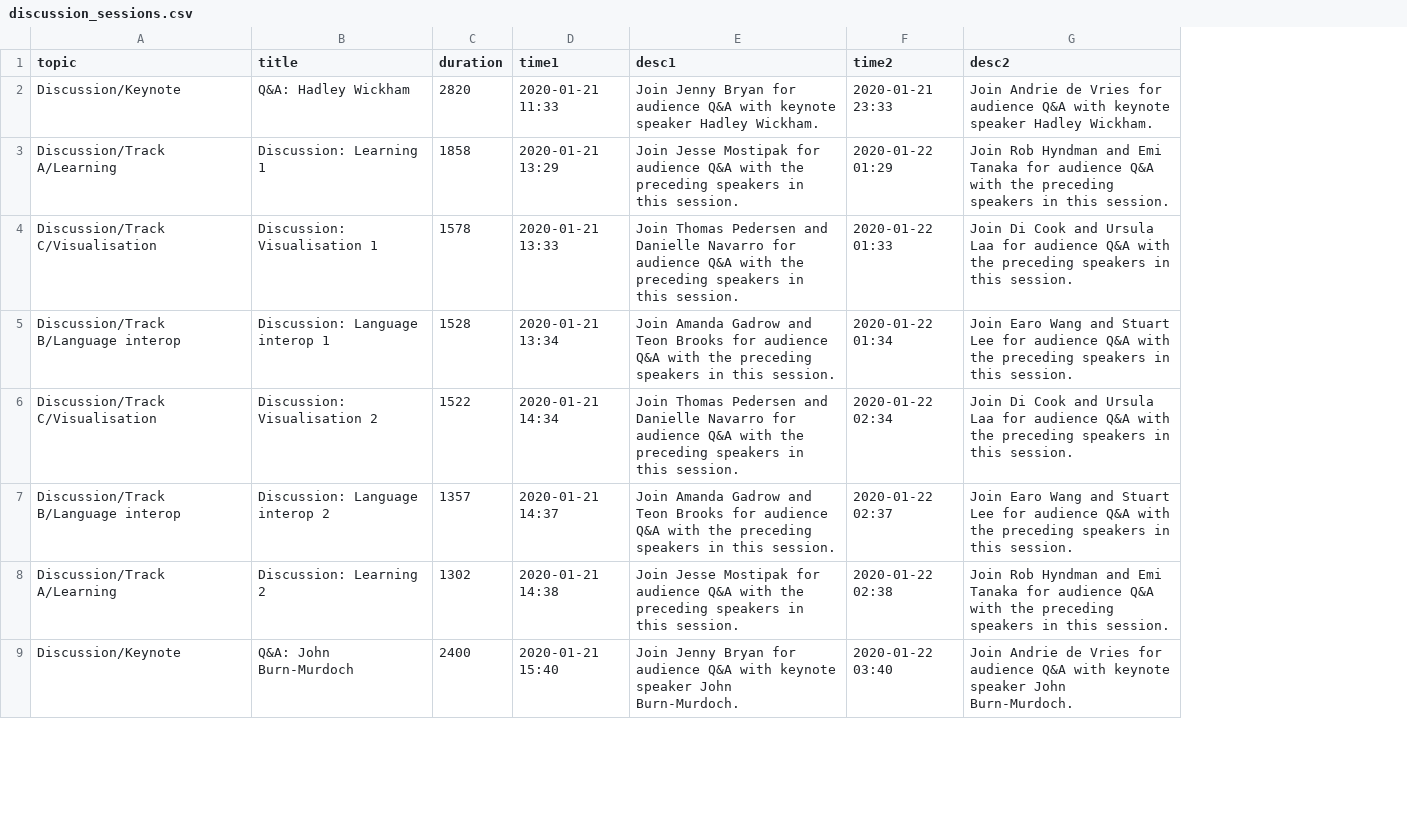
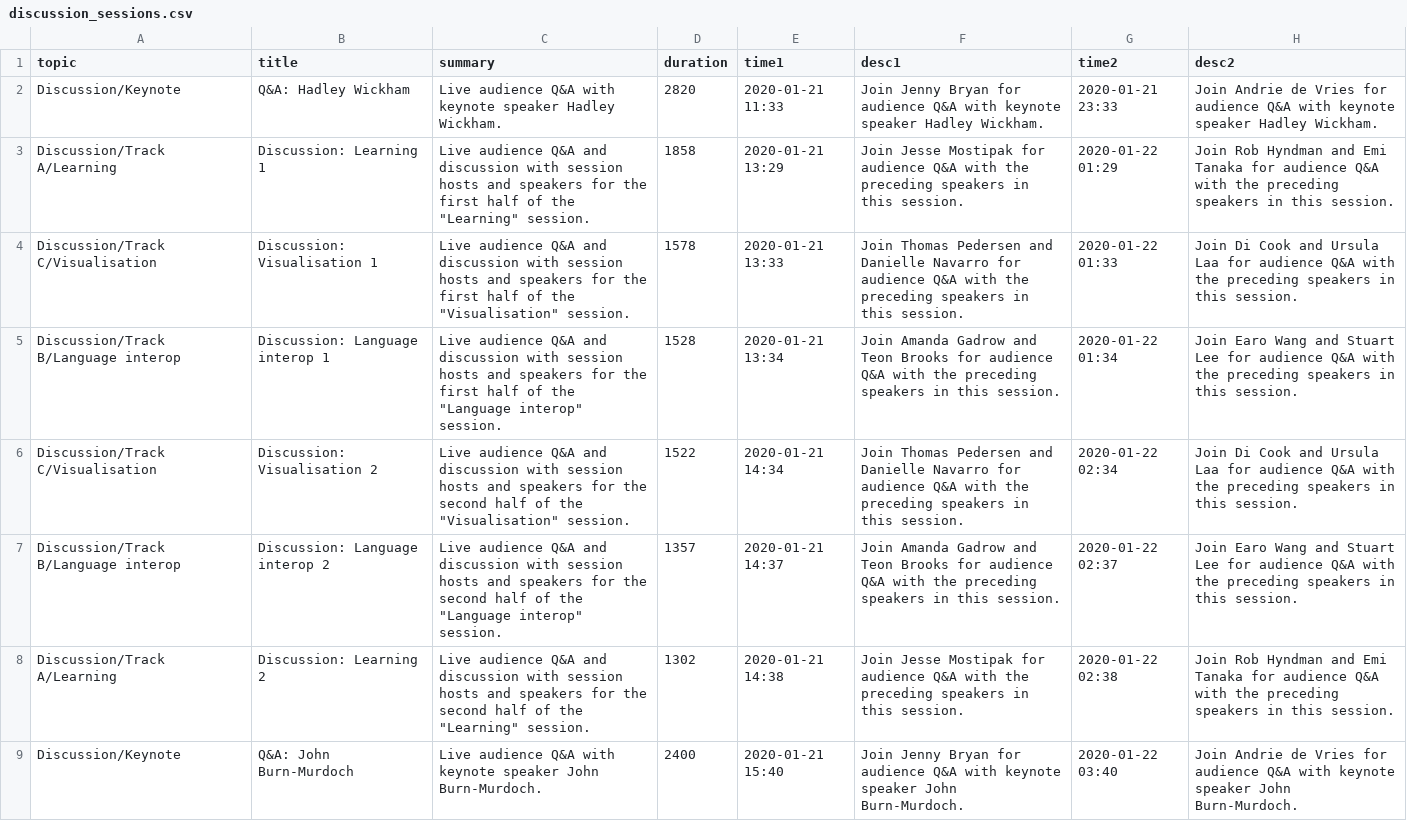
Before and after one commit to rstudio/rstudio-global-2021-program, a CSV file: discussion_sessions.csv, drawn as a sheet; only a part is shown; the diff names each change by its address in the sheet, - before the commit and + after, or states it on an @@ line.

Commit message:
Create host-agnostic summaries for Q&A sessions

```diff
--- a/discussion_sessions.csv
+++ b/discussion_sessions.csv
+column C (summary), rows 2-9: Live audience Q&A with keynote speaker Hadley Wickham. | Live audience Q&A and discussion with session hosts and speakers for the first half of the "Learning" session. | Live audience Q&A and discussion with session hosts and speakers for the first half of the "Visualisation" session. | Live audience Q&A and discussion with session hosts and speakers for the first half of the "Language interop" session. | Live audience Q&A and discussion with session hosts and speakers for the second half of the "Visualisation" session. | Live audience Q&A and discussion with session hosts and speakers for the second half of the "Language interop" session. | Live audience Q&A and discussion with session hosts and speakers for the second half of the "Learning" session. | Live audience Q&A with keynote speaker John Burn-Murdoch.
```
Also changed, not shown: 1 other file.
